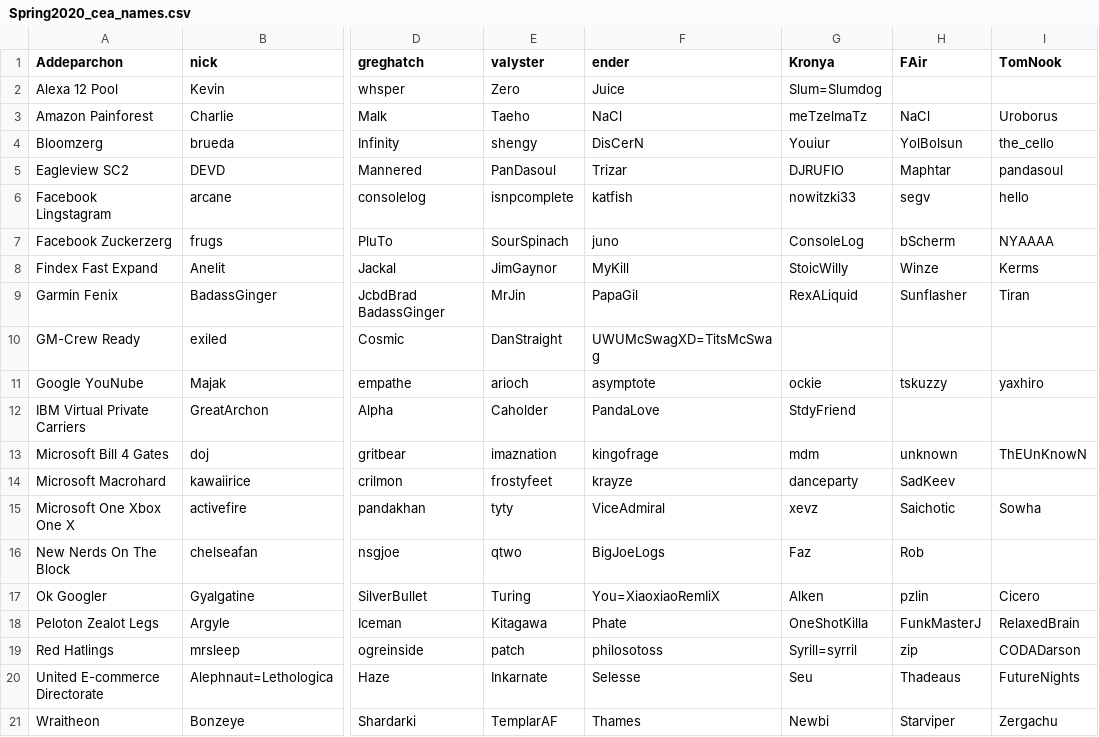
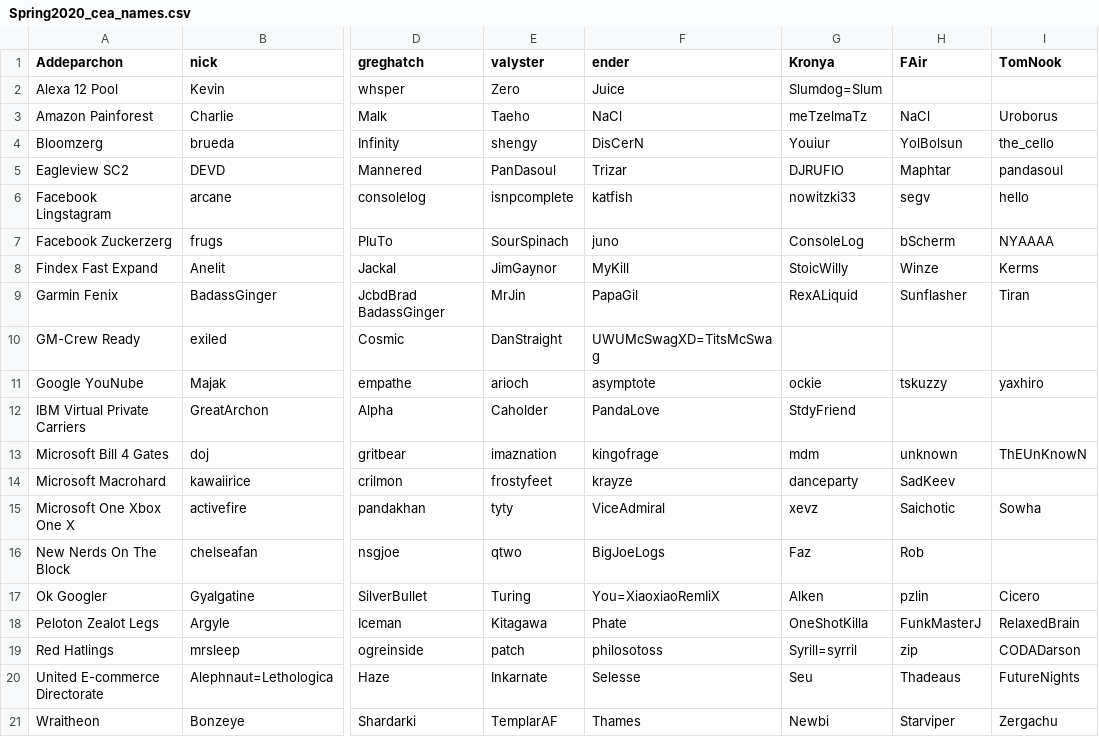
Before and after one commit to carsonhu/cea-elo, a CSV file: data/cea_names/Spring2020_cea_names.csv, drawn as a sheet; only a part is shown, gaps mark what is left out; the diff names each change by its address in the sheet, - before the commit and + after, or states it on an @@ line.

```diff
--- a/data/cea_names/Spring2020_cea_names.csv
+++ b/data/cea_names/Spring2020_cea_names.csv
-G2 (Kronya): Slum=Slumdog
+G2 (Kronya): Slumdog=Slum
```
Also changed, not shown: cea_season_stats.csv, 3 other files.
